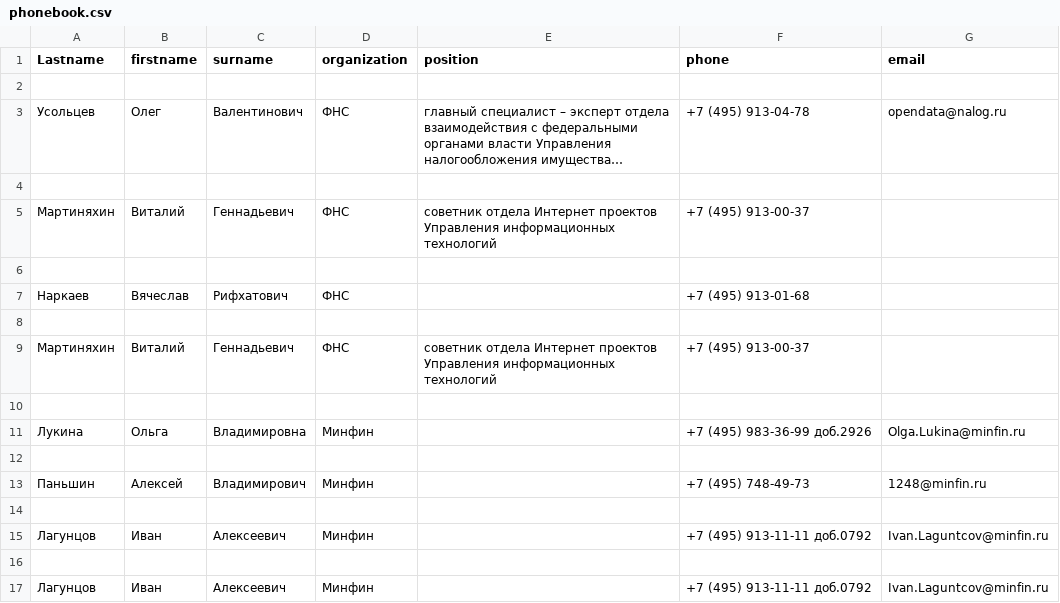
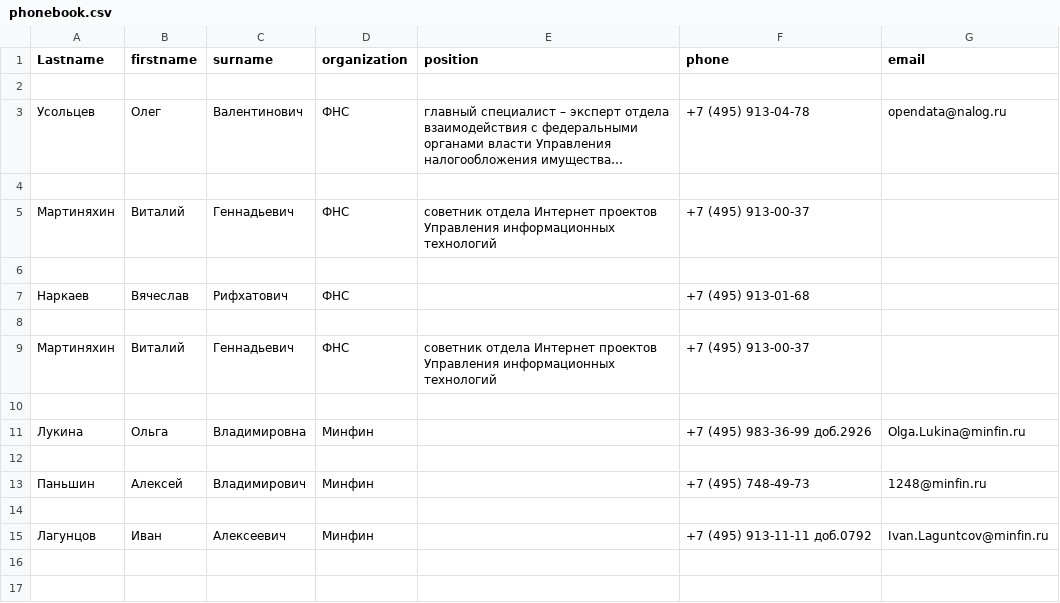
Before and after one commit to AleksandrSushchenko/regular, a CSV file: phonebook.csv, drawn as a sheet; long unchanged cells end in ….

```diff
--- a/phonebook.csv
+++ b/phonebook.csv
@@ -15,3 +15 @@ Lastname,firstname,surname,organization,position,phone,email
 Лагунцов,Иван,Алексеевич,Минфин,,+7 (495) 913-11-11 доб.0792,Ivan.Laguntcov@minfin.ru
-
-Лагунцов,Иван,Алексеевич,Минфин,,+7 (495) 913-11-11 доб.0792,Ivan.Laguntcov@minfin.ru
```
Also changed, not shown: 1 other file.
